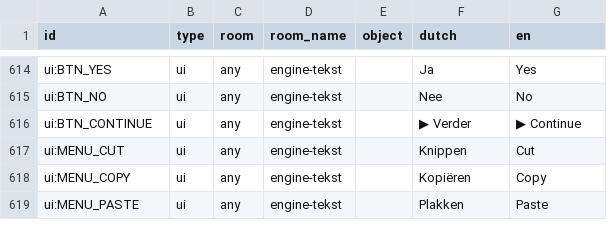
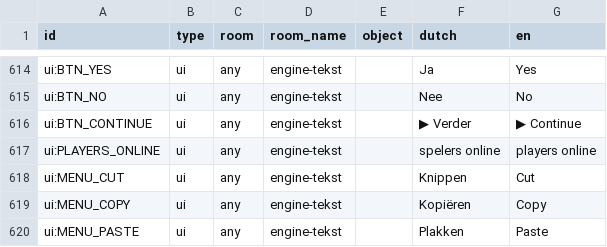
Before and after one commit to gerwout/dracula-adventure, a CSV file: engine/data/i18n/dracula_en.csv, drawn as a sheet; only a part is shown, gaps mark what is left out; the diff names each change by its address in the sheet, - before the commit and + after, or states it on an @@ line.

```diff
--- a/engine/data/i18n/dracula_en.csv
+++ b/engine/data/i18n/dracula_en.csv
+row 617: ui:PLAYERS_ONLINE | ui | any | engine-tekst |  | spelers online | players online
```
Also changed, not shown: 6 other files.
